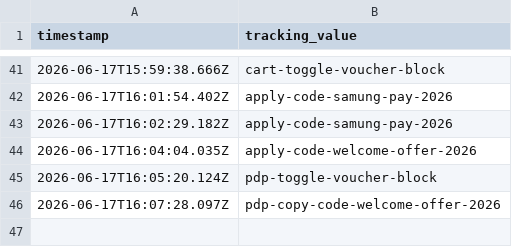
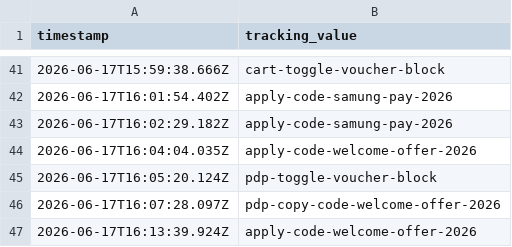
Before and after one commit to raymondwoocheil/sehk-ins-promo-track, a CSV file: data/clicks.csv, drawn as a sheet; only a part is shown, gaps mark what is left out.

```diff
--- a/data/clicks.csv
+++ b/data/clicks.csv
@@ -46 +46,2 @@ timestamp,tracking_value
 2026-06-17T16:07:28.097Z,pdp-copy-code-welcome-offer-2026
+2026-06-17T16:13:39.924Z,apply-code-welcome-offer-2026
```
